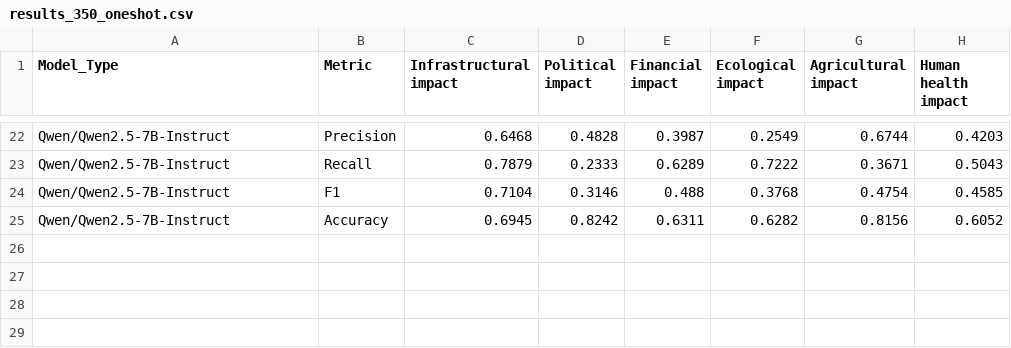
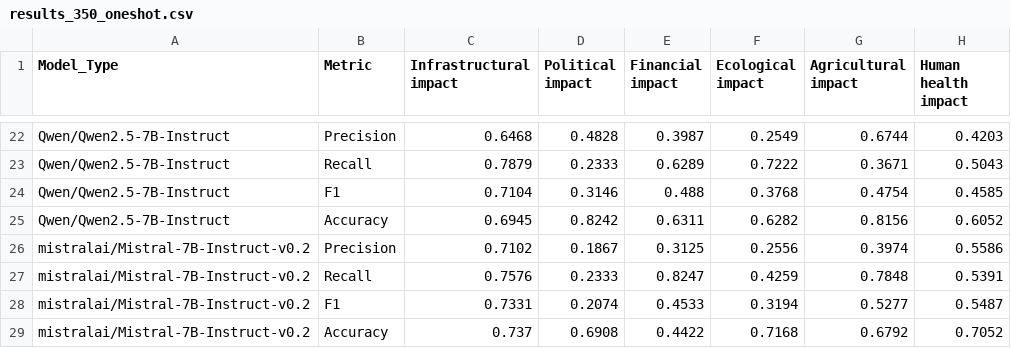
Before and after one commit to Michaelyya/WXImpactBench, a CSV file: results/output_csv/f1_recall_precision_impact-acc/results_350_oneshot.csv, drawn as a sheet; only a part is shown, gaps mark what is left out.

```diff
--- a/results/output_csv/f1_recall_precision_impact-acc/results_350_oneshot.csv
+++ b/results/output_csv/f1_recall_precision_impact-acc/results_350_oneshot.csv
@@ -25 +25,5 @@ Qwen/Qwen2.5-7B-Instruct,F1,0.7104,0.3146,0.488,0.3768,0.4754,0.4585
 Qwen/Qwen2.5-7B-Instruct,Accuracy,0.6945,0.8242,0.6311,0.6282,0.8156,0.6052
+mistralai/Mistral-7B-Instruct-v0.2,Precision,0.7102,0.1867,0.3125,0.2556,0.3974,0.5586
+mistralai/Mistral-7B-Instruct-v0.2,Recall,0.7576,0.2333,0.8247,0.4259,0.7848,0.5391
+mistralai/Mistral-7B-Instruct-v0.2,F1,0.7331,0.2074,0.4533,0.3194,0.5277,0.5487
+mistralai/Mistral-7B-Instruct-v0.2,Accuracy,0.737,0.6908,0.4422,0.7168,0.6792,0.7052
```
Also changed, not shown: results/output_csv/f1_recall_precision_impact-acc/results_1300_oneshot.csv, results/output_csv/f1_recall_precision_impact-acc/results_1300_zeroshot.csv, 4 other files.
